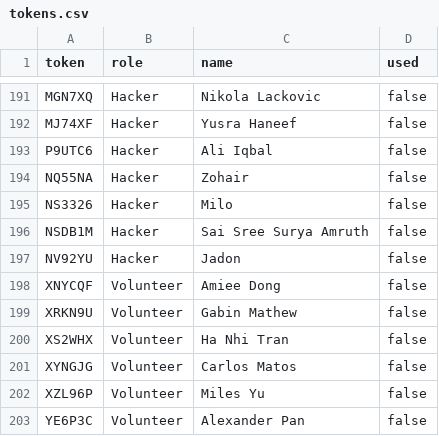
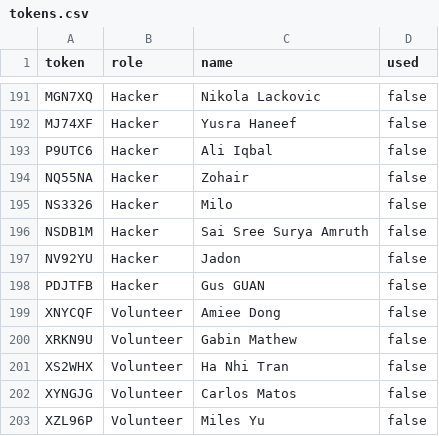
Before and after one commit to YakshB07/verify-bot, a CSV file: tokens.csv, drawn as a sheet; only a part is shown, gaps mark what is left out; the shorter side is filled out with more unchanged rows; the diff names each change by its address in the sheet, - before the commit and + after, or states it on an @@ line.

Commit message:
yea

```diff
--- a/tokens.csv
+++ b/tokens.csv
+row 198: PDJTFB | Hacker | Gus GUAN | false
```
